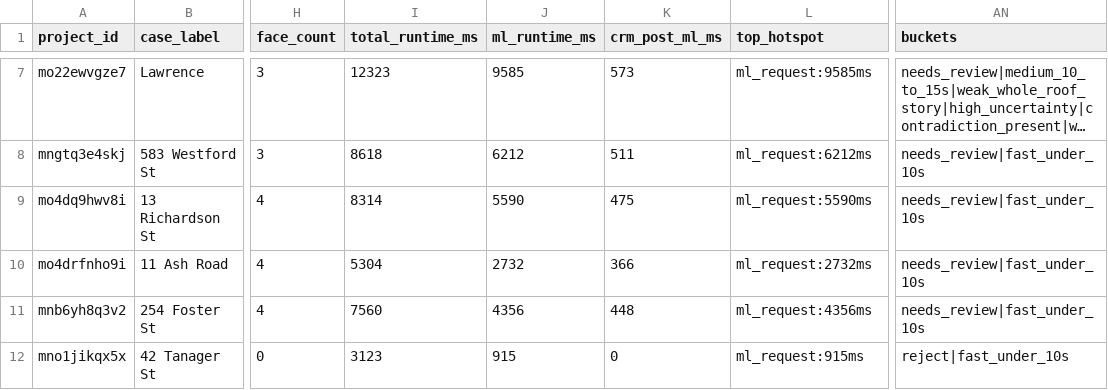
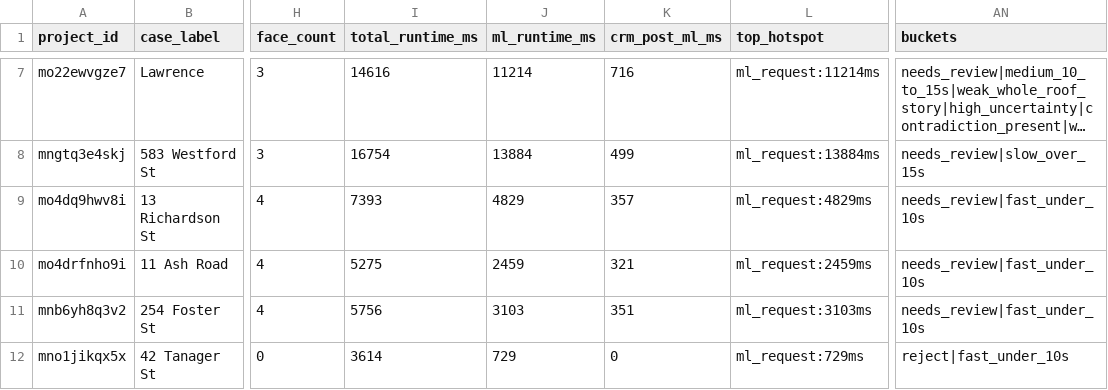
Before and after one commit to adam12798/roof-viewer, a CSV file: tools/v3p0_replay_output/replay_results.csv, drawn as a sheet; only a part is shown, gaps mark what is left out; long unchanged cells end in …; the diff covers the shown part only; the diff names each change by its address in the sheet, - before the commit and + after, or states it on an @@ line.

```diff
--- a/tools/v3p0_replay_output/replay_results.csv
+++ b/tools/v3p0_replay_output/replay_results.csv
-I7 (total_runtime_ms): 12323
+I7 (total_runtime_ms): 14616
-J7 (ml_runtime_ms): 9585
+J7 (ml_runtime_ms): 11214
-K7 (crm_post_ml_ms): 573
+K7 (crm_post_ml_ms): 716
-L7 (top_hotspot): ml_request:9585ms
+L7 (top_hotspot): ml_request:11214ms
-I8 (total_runtime_ms): 8618
+I8 (total_runtime_ms): 16754
-J8 (ml_runtime_ms): 6212
+J8 (ml_runtime_ms): 13884
-K8 (crm_post_ml_ms): 511
+K8 (crm_post_ml_ms): 499
-L8 (top_hotspot): ml_request:6212ms
+L8 (top_hotspot): ml_request:13884ms
-AN8 (buckets): needs_review|fast_under_10s
+AN8 (buckets): needs_review|slow_over_15s
-I9 (total_runtime_ms): 8314
+I9 (total_runtime_ms): 7393
-J9 (ml_runtime_ms): 5590
+J9 (ml_runtime_ms): 4829
-K9 (crm_post_ml_ms): 475
+K9 (crm_post_ml_ms): 357
-L9 (top_hotspot): ml_request:5590ms
+L9 (top_hotspot): ml_request:4829ms
-I10 (total_runtime_ms): 5304
+I10 (total_runtime_ms): 5275
-J10 (ml_runtime_ms): 2732
+J10 (ml_runtime_ms): 2459
-K10 (crm_post_ml_ms): 366
+K10 (crm_post_ml_ms): 321
-L10 (top_hotspot): ml_request:2732ms
+L10 (top_hotspot): ml_request:2459ms
-I11 (total_runtime_ms): 7560
+I11 (total_runtime_ms): 5756
-J11 (ml_runtime_ms): 4356
+J11 (ml_runtime_ms): 3103
-K11 (crm_post_ml_ms): 448
+K11 (crm_post_ml_ms): 351
-L11 (top_hotspot): ml_request:4356ms
+L11 (top_hotspot): ml_request:3103ms
-I12 (total_runtime_ms): 3123
+I12 (total_runtime_ms): 3614
-J12 (ml_runtime_ms): 915
+J12 (ml_runtime_ms): 729
-L12 (top_hotspot): ml_request:915ms
+L12 (top_hotspot): ml_request:729ms
```
Also changed, not shown: 100 edited cells elsewhere in this file, 6 other files.
